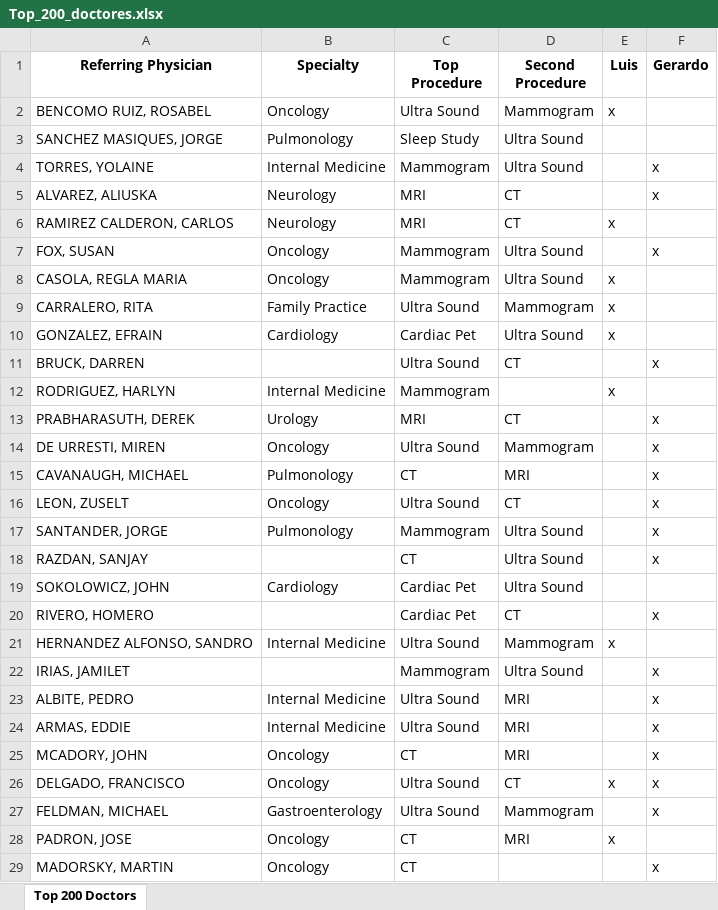
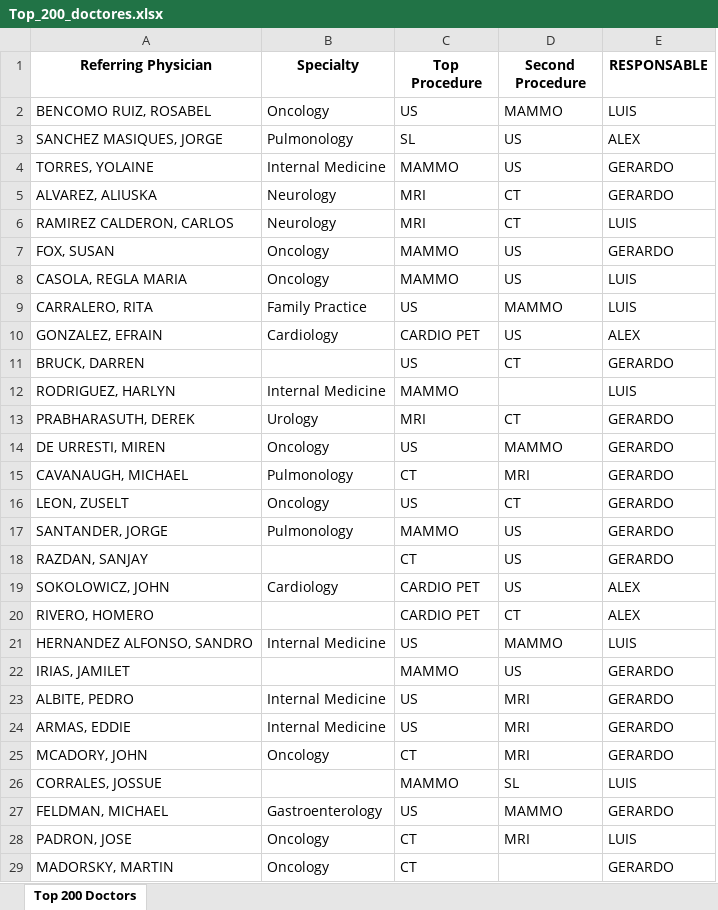
Before and after one commit to jfgaviriaupside/cms-dashboard, an Excel workbook: Top_200_doctores.xlsx, sheet Top 200 Doctors, drawn as a sheet; only a part is shown; values as stored, in another font and other column widths than the file's, no borders; removed rows and columns are numbered as before the commit, all else as after; the diff covers the shown part only; the diff names each change by its address in the sheet, - before the commit and + after, or states it on an @@ line.

Commit message:
Add files via upload

```diff
--- a/Top_200_doctores.xlsx (sheet Top 200 Doctors)
+++ b/Top_200_doctores.xlsx (sheet Top 200 Doctors)
-column E (Luis), rows 2-21: x |  |  |  | x |  | x | x | x |  | x |  |  |  |  |  |  |  |  | x; row 28: x
-column F (Gerardo), rows 4-25: x | x |  | x |  |  |  | x |  | x | x | x | x | x | x |  | x |  | x | x | x | x; rows 27-29: x |  | x
+column E (RESPONSABLE), rows 2-25: LUIS | ALEX | GERARDO | GERARDO | LUIS | GERARDO | LUIS | LUIS | ALEX | GERARDO | LUIS | GERARDO | GERARDO | GERARDO | GERARDO | GERARDO | GERARDO | ALEX | ALEX | LUIS | GERARDO | GERARDO | GERARDO | GERARDO; rows 27-29: GERARDO | LUIS | GERARDO
-C2 (Top Procedure): Ultra Sound
+C2 (Top Procedure): US
-D2 (Second Procedure): Mammogram
+D2 (Second Procedure): MAMMO
-C3 (Top Procedure): Sleep Study
+C3 (Top Procedure): SL
-D3:D4 (Second Procedure): Ultra Sound
+D3:D4 (Second Procedure): US
-C4 (Top Procedure): Mammogram
+C4 (Top Procedure): MAMMO
-C7:C8 (Top Procedure): Mammogram
+C7:C8 (Top Procedure): MAMMO
-D7:D8 (Second Procedure): Ultra Sound
+D7:D8 (Second Procedure): US
-C9 (Top Procedure): Ultra Sound
+C9 (Top Procedure): US
-D9 (Second Procedure): Mammogram
+D9 (Second Procedure): MAMMO
-C10 (Top Procedure): Cardiac Pet
+C10 (Top Procedure): CARDIO PET
-D10 (Second Procedure): Ultra Sound
+D10 (Second Procedure): US
-C11 (Top Procedure): Ultra Sound
+C11 (Top Procedure): US
-C12 (Top Procedure): Mammogram
+C12 (Top Procedure): MAMMO
-C14 (Top Procedure): Ultra Sound
+C14 (Top Procedure): US
-D14 (Second Procedure): Mammogram
+D14 (Second Procedure): MAMMO
-C16 (Top Procedure): Ultra Sound
+C16 (Top Procedure): US
-C17 (Top Procedure): Mammogram
+C17 (Top Procedure): MAMMO
-D17:D19 (Second Procedure): Ultra Sound
+D17:D19 (Second Procedure): US
-C19:C20 (Top Procedure): Cardiac Pet
+C19:C20 (Top Procedure): CARDIO PET
-C21 (Top Procedure): Ultra Sound
+C21 (Top Procedure): US
-D21 (Second Procedure): Mammogram
+D21 (Second Procedure): MAMMO
-C22 (Top Procedure): Mammogram
+C22 (Top Procedure): MAMMO
-D22 (Second Procedure): Ultra Sound
+D22 (Second Procedure): US
-C23:C24 (Top Procedure): Ultra Sound
+C23:C24 (Top Procedure): US
-row 26: DELGADO, FRANCISCO | Oncology | Ultra Sound | CT | x | x
+row 26: CORRALES, JOSSUE |  | MAMMO | SL | LUIS
-C27 (Top Procedure): Ultra Sound
+C27 (Top Procedure): US
-D27 (Second Procedure): Mammogram
+D27 (Second Procedure): MAMMO
```
Also changed, not shown: 80 added rows, 80 removed rows, 13 moved rows and 94 edited cells elsewhere in this sheet.
